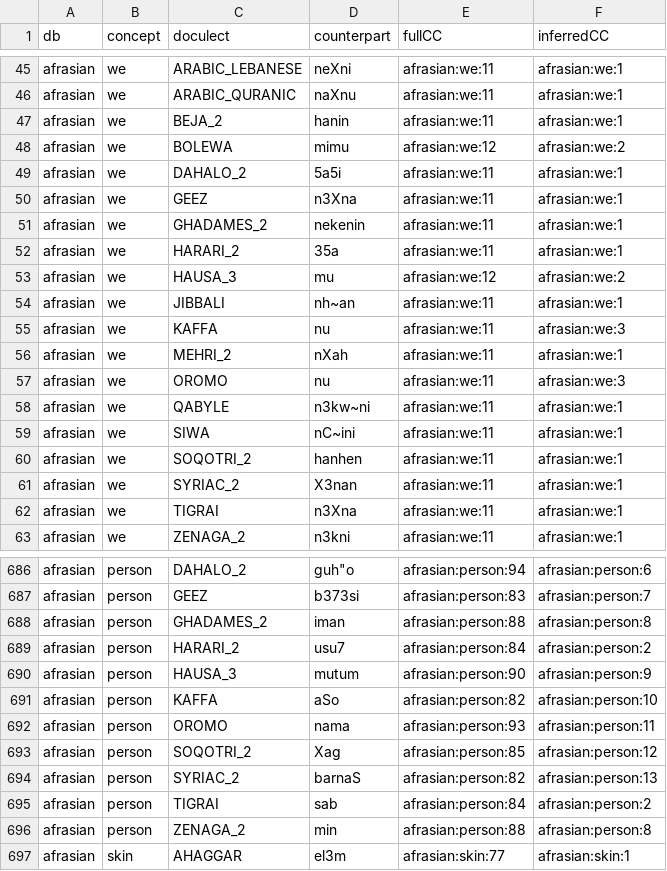
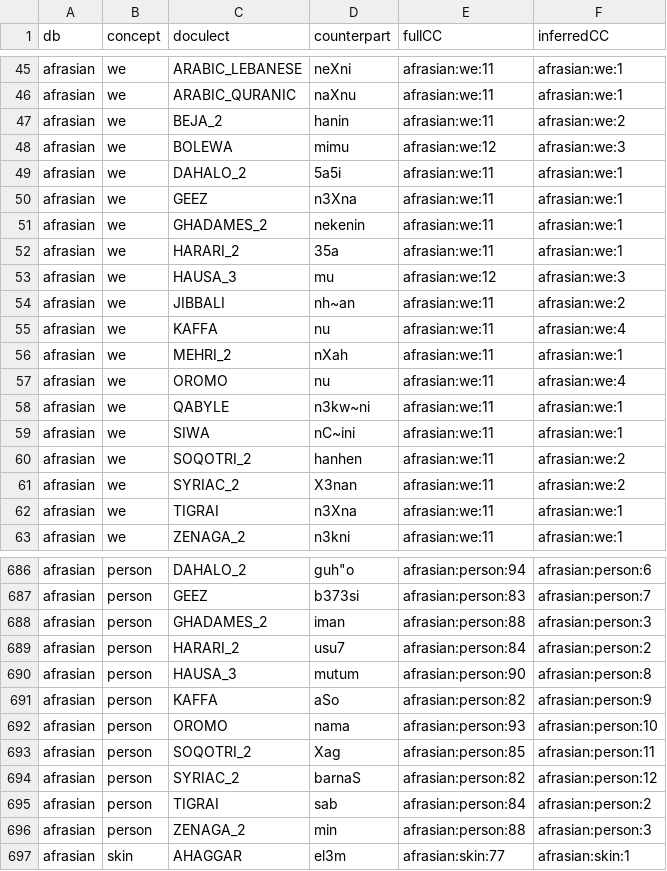
Before and after one commit to evolaemp/svmcc, a CSV file: data/inferred/afrasian.svmCC.csv, drawn as a sheet; only a part is shown, gaps mark what is left out; the diff covers the shown part only.

```diff
--- a/data/inferred/afrasian.svmCC.csv
+++ b/data/inferred/afrasian.svmCC.csv
@@ -46,4 +46,4 @@ afrasian,we,ARABIC_LEBANESE,neXni,afrasian:we:11,afrasian:we:1
 afrasian,we,ARABIC_QURANIC,naXnu,afrasian:we:11,afrasian:we:1
-afrasian,we,BEJA_2,hanin,afrasian:we:11,afrasian:we:1
-afrasian,we,BOLEWA,mimu,afrasian:we:12,afrasian:we:2
+afrasian,we,BEJA_2,hanin,afrasian:we:11,afrasian:we:2
+afrasian,we,BOLEWA,mimu,afrasian:we:12,afrasian:we:3
 afrasian,we,DAHALO_2,5a5i,afrasian:we:11,afrasian:we:1
@@ -52,11 +52,11 @@ afrasian,we,GHADAMES_2,nekenin,afrasian:we:11,afrasian:we:1
 afrasian,we,HARARI_2,35a,afrasian:we:11,afrasian:we:1
-afrasian,we,HAUSA_3,mu,afrasian:we:12,afrasian:we:2
-afrasian,we,JIBBALI,nh~an,afrasian:we:11,afrasian:we:1
-afrasian,we,KAFFA,nu,afrasian:we:11,afrasian:we:3
+afrasian,we,HAUSA_3,mu,afrasian:we:12,afrasian:we:3
+afrasian,we,JIBBALI,nh~an,afrasian:we:11,afrasian:we:2
+afrasian,we,KAFFA,nu,afrasian:we:11,afrasian:we:4
 afrasian,we,MEHRI_2,nXah,afrasian:we:11,afrasian:we:1
-afrasian,we,OROMO,nu,afrasian:we:11,afrasian:we:3
+afrasian,we,OROMO,nu,afrasian:we:11,afrasian:we:4
 afrasian,we,QABYLE,n3kw~ni,afrasian:we:11,afrasian:we:1
 afrasian,we,SIWA,nC~ini,afrasian:we:11,afrasian:we:1
-afrasian,we,SOQOTRI_2,hanhen,afrasian:we:11,afrasian:we:1
-afrasian,we,SYRIAC_2,X3nan,afrasian:we:11,afrasian:we:1
+afrasian,we,SOQOTRI_2,hanhen,afrasian:we:11,afrasian:we:2
+afrasian,we,SYRIAC_2,X3nan,afrasian:we:11,afrasian:we:2
 afrasian,we,TIGRAI,n3Xna,afrasian:we:11,afrasian:we:1
@@ -687,11 +687,11 @@ afrasian,person,DAHALO_2,"guh""o",afrasian:person:94,afrasian:person:6
 afrasian,person,GEEZ,b373si,afrasian:person:83,afrasian:person:7
-afrasian,person,GHADAMES_2,iman,afrasian:person:88,afrasian:person:8
+afrasian,person,GHADAMES_2,iman,afrasian:person:88,afrasian:person:3
 afrasian,person,HARARI_2,usu7,afrasian:person:84,afrasian:person:2
-afrasian,person,HAUSA_3,mutum,afrasian:person:90,afrasian:person:9
-afrasian,person,KAFFA,aSo,afrasian:person:82,afrasian:person:10
-afrasian,person,OROMO,nama,afrasian:person:93,afrasian:person:11
-afrasian,person,SOQOTRI_2,Xag,afrasian:person:85,afrasian:person:12
-afrasian,person,SYRIAC_2,barnaS,afrasian:person:82,afrasian:person:13
+afrasian,person,HAUSA_3,mutum,afrasian:person:90,afrasian:person:8
+afrasian,person,KAFFA,aSo,afrasian:person:82,afrasian:person:9
+afrasian,person,OROMO,nama,afrasian:person:93,afrasian:person:10
+afrasian,person,SOQOTRI_2,Xag,afrasian:person:85,afrasian:person:11
+afrasian,person,SYRIAC_2,barnaS,afrasian:person:82,afrasian:person:12
 afrasian,person,TIGRAI,sab,afrasian:person:84,afrasian:person:2
-afrasian,person,ZENAGA_2,min,afrasian:person:88,afrasian:person:8
+afrasian,person,ZENAGA_2,min,afrasian:person:88,afrasian:person:3
 afrasian,skin,AHAGGAR,el3m,afrasian:skin:77,afrasian:skin:1
```
Also changed, not shown: 98 edited cells elsewhere in this file, data/inferred/abvd.svmCC.csv, data/inferred/chinese_2004.svmCC.csv, 15 other files.
